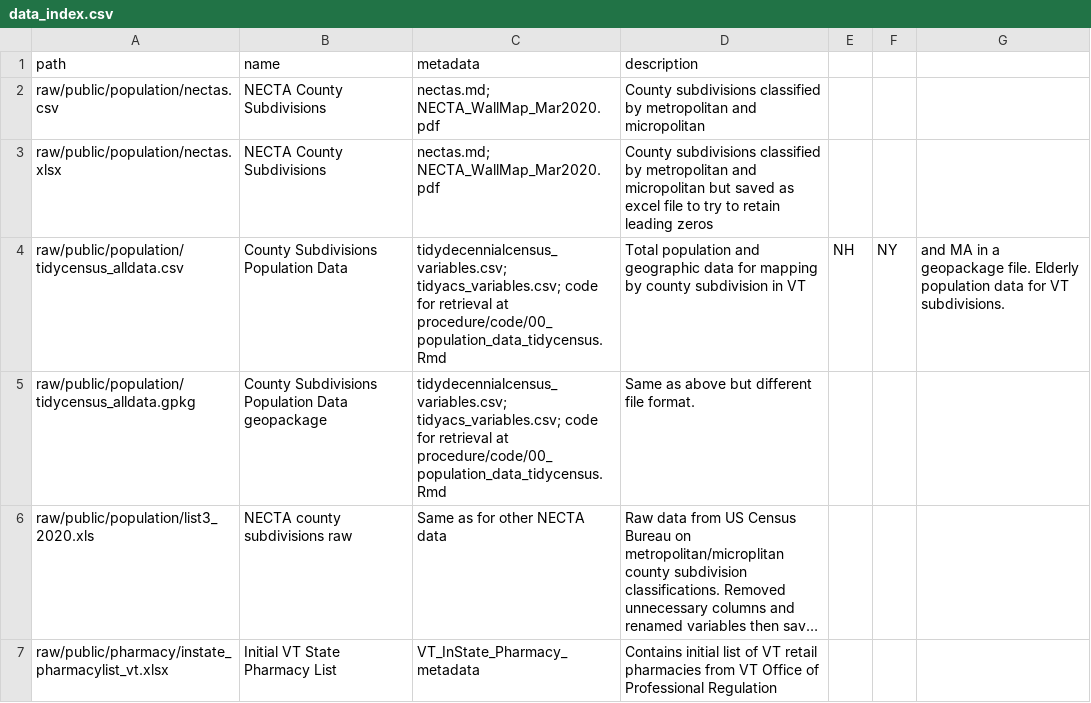
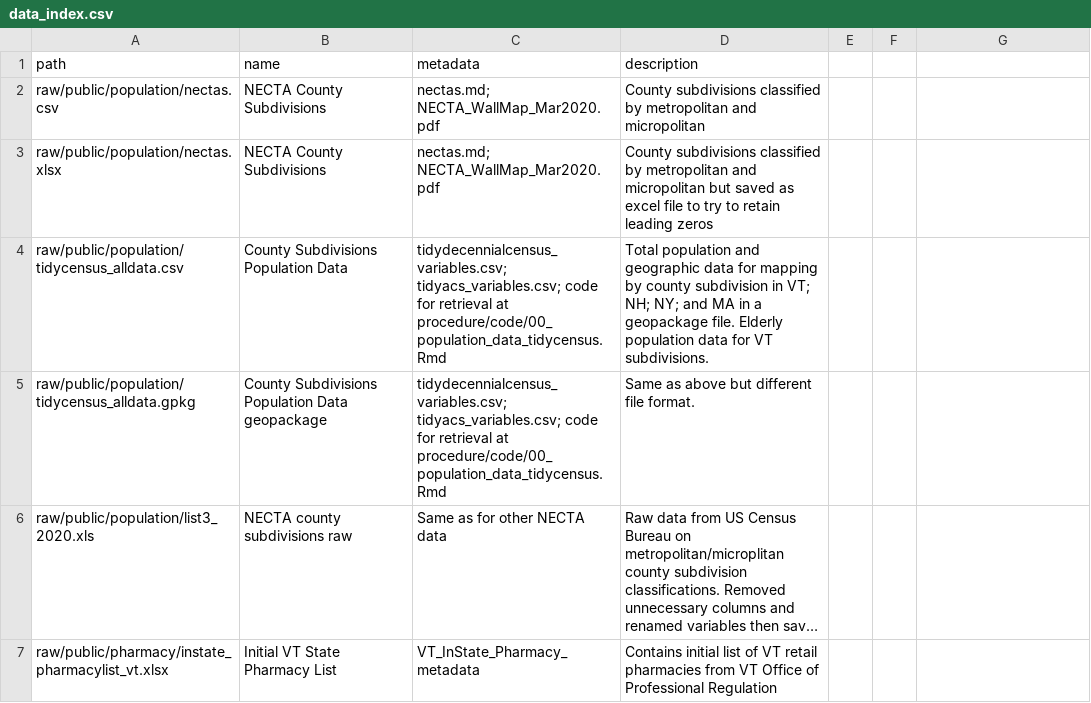
Before and after one commit to samroubin/VTPharmacy, a CSV file: data/data_index.csv, drawn as a sheet; long unchanged cells end in ….

Commit message:
Update data_index.csv

```diff
--- a/data/data_index.csv
+++ b/data/data_index.csv
@@ -3,3 +3,3 @@ raw/public/population/nectas.csv,NECTA County Subdivisions,nectas.md; NECTA_Wall
 raw/public/population/nectas.xlsx,NECTA County Subdivisions,nectas.md; NECTA_WallMap_Mar2020.pdf,County subdivisions classified by metropolitan and micropolitan but saved as excel file to try to retain leading zeros
-raw/public/population/tidycensus_alldata.csv, County Subdivisions Population Data, tidydecennialcensus_variables.csv; tidyacs_variables.csv; code for retrieval at procedure/code/00_population_data_tidycensus.Rmd, Total population and geographic data for mapping by county subdivision in VT, NH, NY, and MA in a geopackage file. Elderly population data for VT subdivisions.
+raw/public/population/tidycensus_alldata.csv, County Subdivisions Population Data, tidydecennialcensus_variables.csv; tidyacs_variables.csv; code for retrieval at procedure/code/00_population_data_tidycensus.Rmd, Total population and geographic data for mapping by county subdivision in VT; NH; NY; and MA in a geopackage file. Elderly population data for VT subdivisions.
 raw/public/population/tidycensus_alldata.gpkg, County Subdivisions Population Data geopackage, tidydecennialcensus_variables.csv; tidyacs_variables.csv; code for retrieval at procedure/code/00_population_data_tidycensus.Rmd, Same as above but different file format.
```
